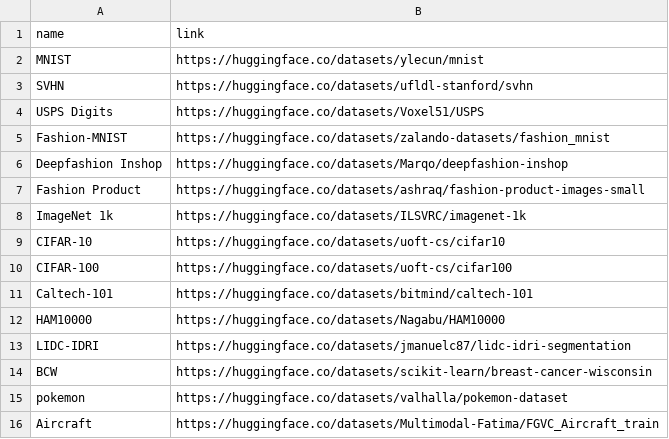
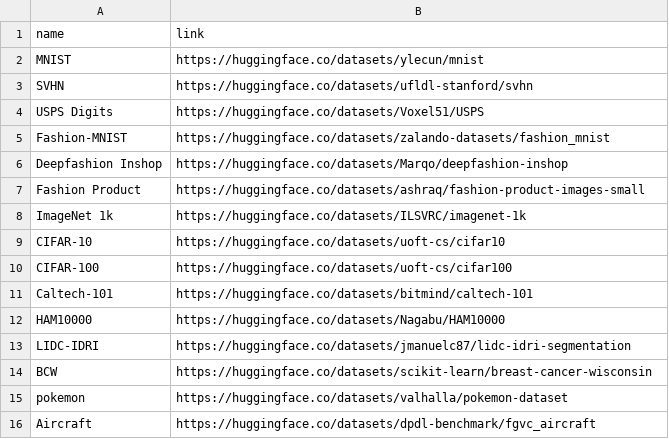
Before and after one commit to Parth1811/ptm-recommendation-with-transformers, a CSV file: constants/dataset.csv, drawn as a sheet.

```diff
--- a/constants/dataset.csv
+++ b/constants/dataset.csv
@@ -15,2 +15,2 @@ BCW,https://huggingface.co/datasets/scikit-learn/breast-cancer-wisconsin
 pokemon,https://huggingface.co/datasets/valhalla/pokemon-dataset
-Aircraft,https://huggingface.co/datasets/Multimodal-Fatima/FGVC_Aircraft_train
+Aircraft,https://huggingface.co/datasets/dpdl-benchmark/fgvc_aircraft
```
Also changed, not shown: 2 other files.
